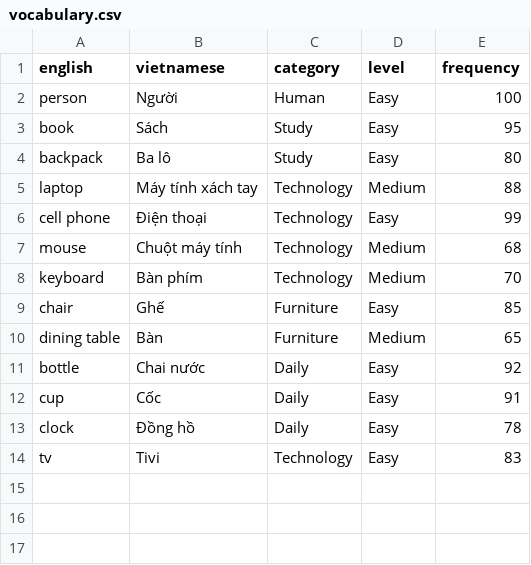
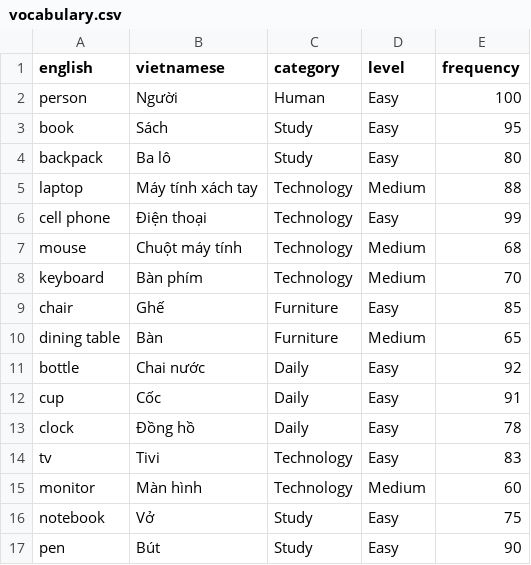
Before and after one commit to phanyen06ym-ien/AI-English, a CSV file: dataset/vocabulary.csv, drawn as a sheet; the diff names each change by its address in the sheet, - before the commit and + after, or states it on an @@ line.

Commit message:
Add image detection classification pipeline and k-means word categorizer
Wires image detection to vocabulary lookup + ML category fallback
(bayes/knn/kmeans), replacing SVM with a K-means-based classifier.
Guards history saving against missing DB connection.

```diff
--- a/dataset/vocabulary.csv
+++ b/dataset/vocabulary.csv
+row 15: monitor | Màn hình | Technology | Medium | 60
+row 16: notebook | Vở | Study | Easy | 75
+row 17: pen | Bút | Study | Easy | 90
```
Also changed, not shown: 13 other files.
